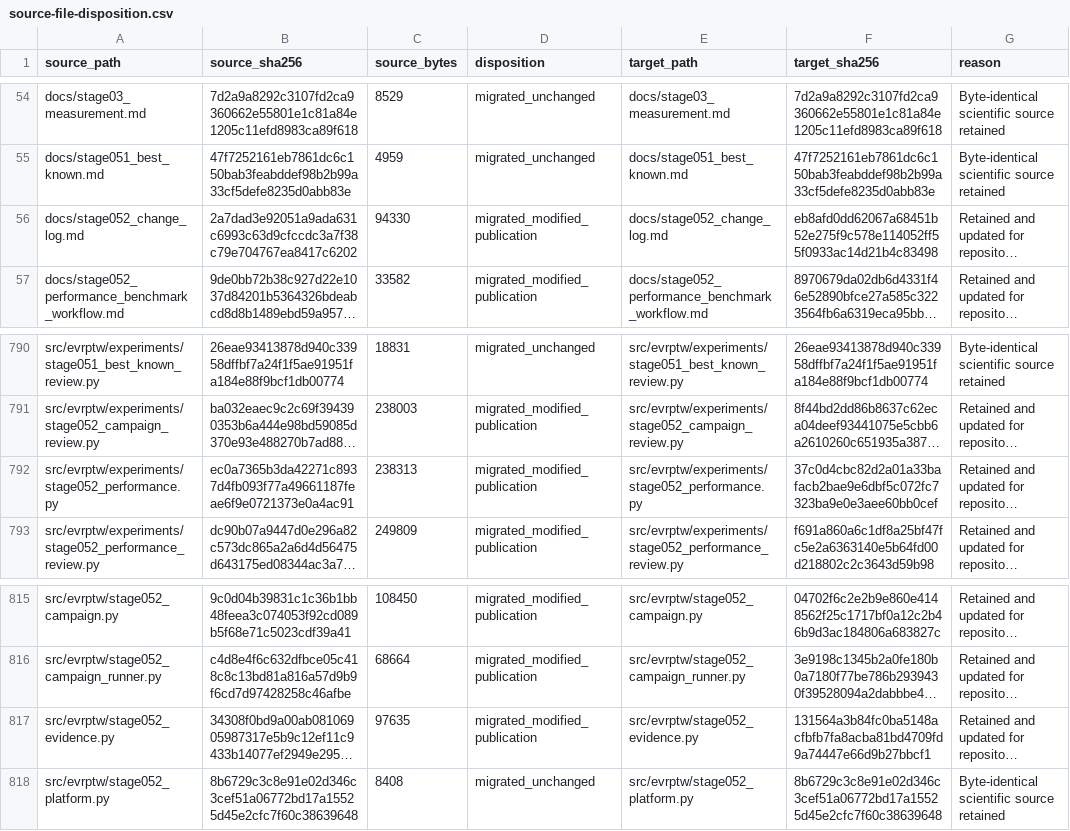
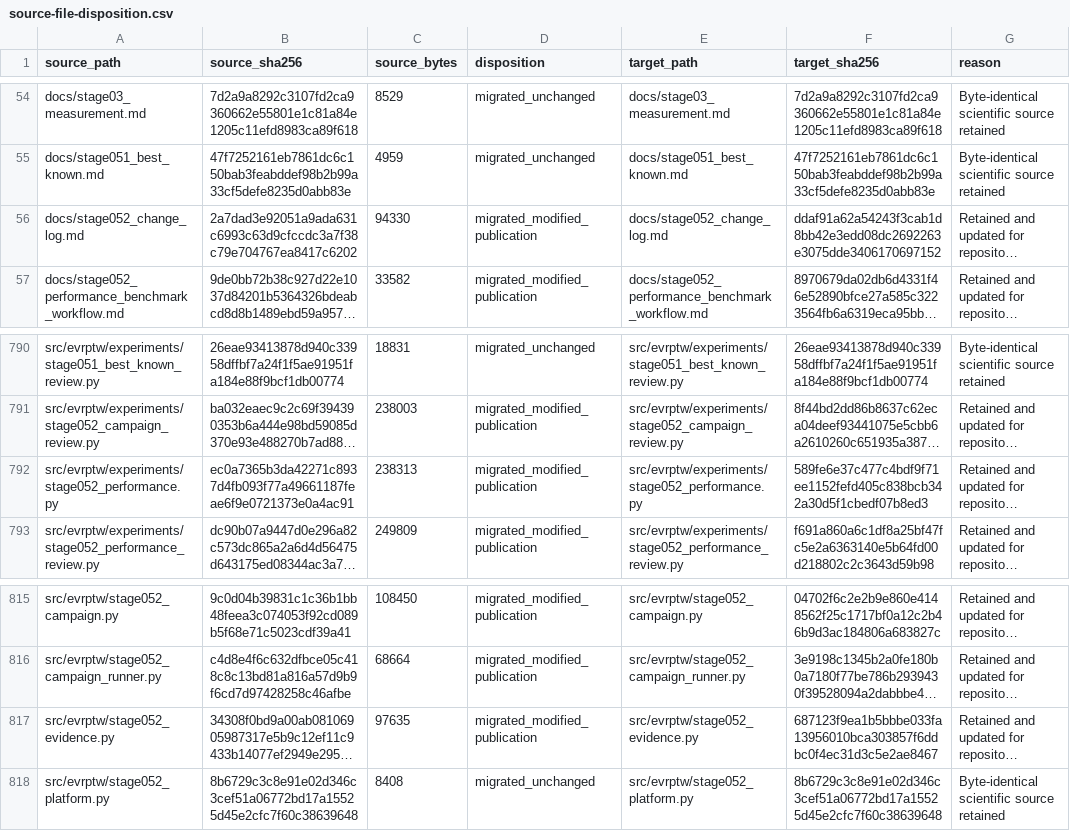
Before and after one commit to 0neblaze/TxnOpt, a CSV file: docs/provenance/source-file-disposition.csv, drawn as a sheet; only a part is shown, gaps mark what is left out; long unchanged cells end in …; the diff names each change by its address in the sheet, - before the commit and + after, or states it on an @@ line.

```diff
--- a/docs/provenance/source-file-disposition.csv
+++ b/docs/provenance/source-file-disposition.csv
-F56 (target_sha256): eb8afd0dd62067a68451b52e275f9c578e114052ff55f0933ac14d21b4c83498
+F56 (target_sha256): ddaf91a62a54243f3cab1d8bb42e3edd08dc2692263e3075dde3406170697152
-F792 (target_sha256): 37c0d4cbc82d2a01a33bafacb2bae9e6dbf5c072fc7323ba9e0e3aee60bb0cef
+F792 (target_sha256): 589fe6e37c477c4bdf9f71ee1152fefd405c838bcb342a30d5f1cbedf07b8ed3
-F817 (target_sha256): 131564a3b84fc0ba5148acfbfb7fa8acba81bd4709fd9a74447e66d9b27bbcf1
+F817 (target_sha256): 687123f9ea1b5bbbe033fa13956010bca303857f6ddbc0f4ec31d3c5e2ae8467
```
Also changed, not shown: 7 other files.
